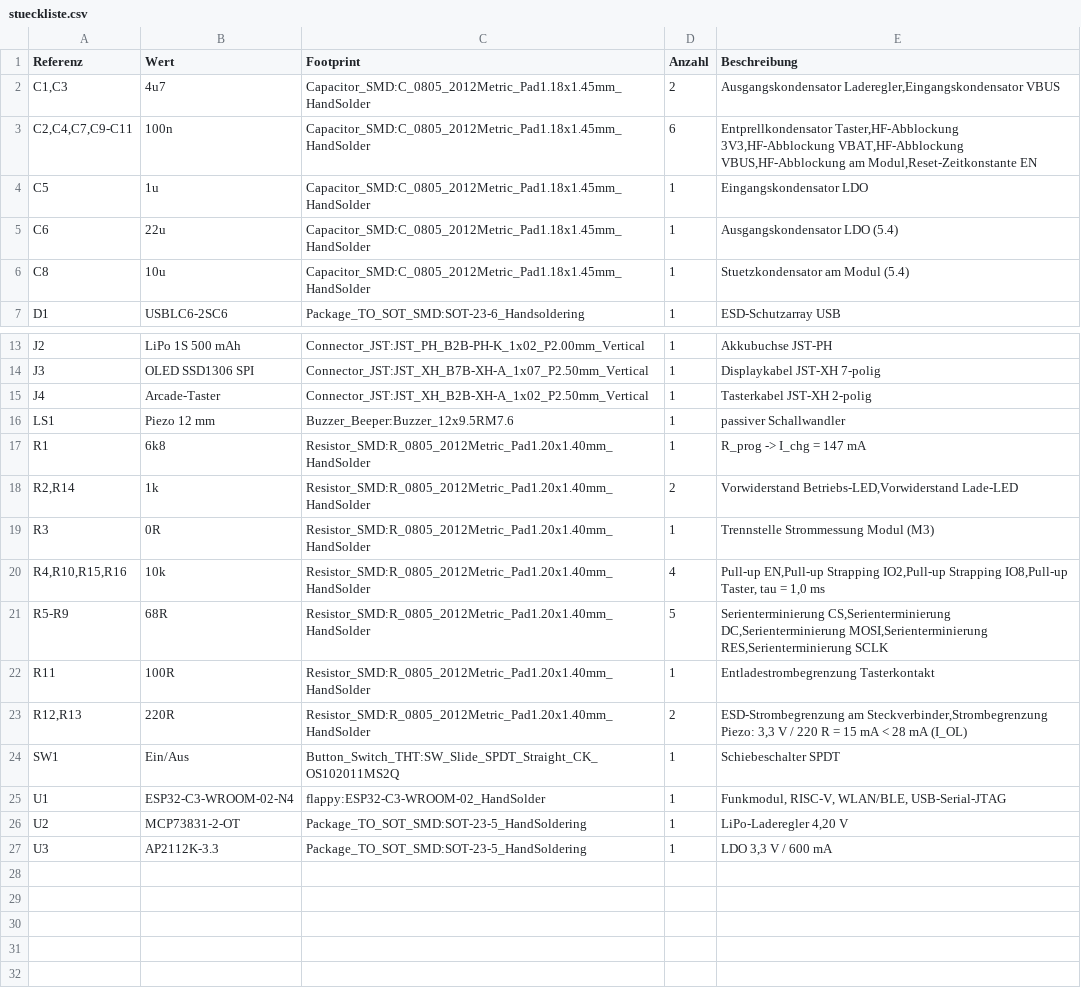
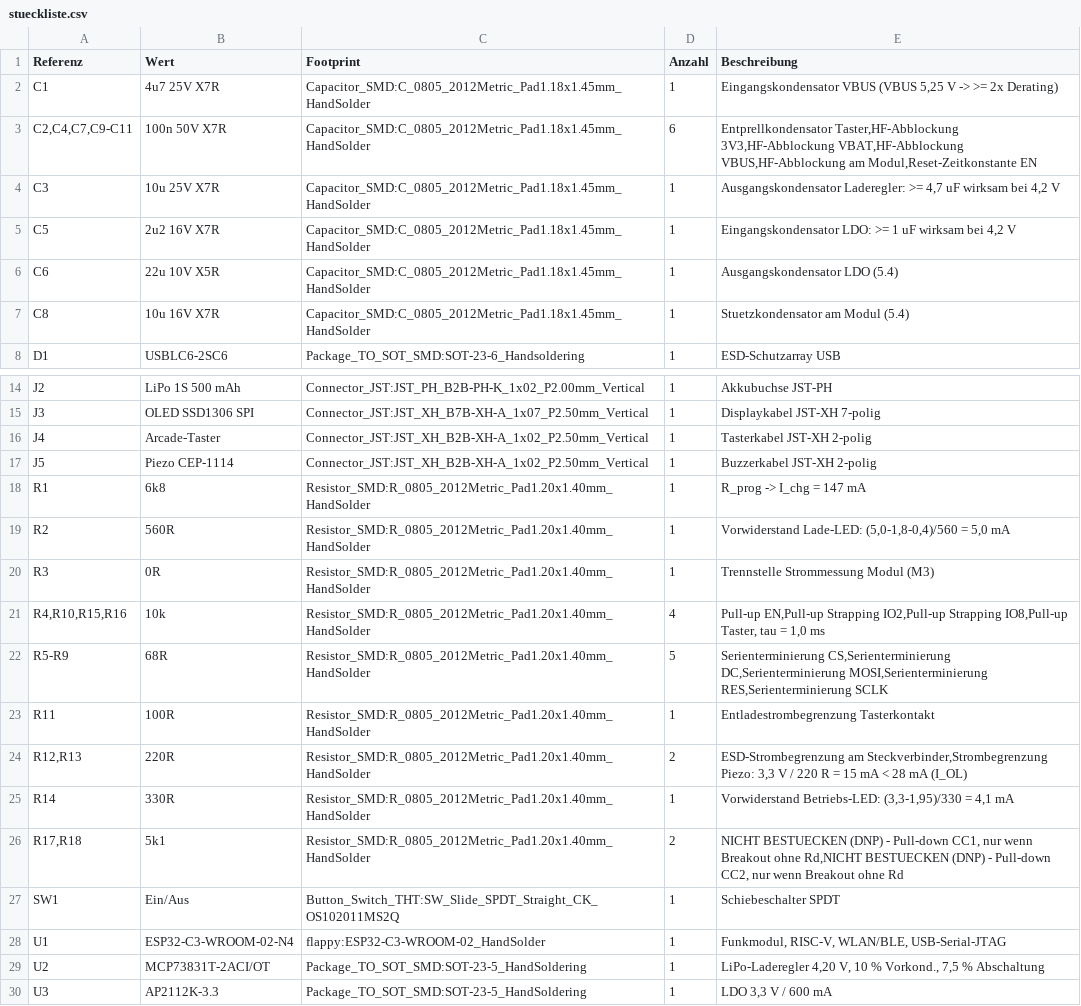
Before and after one commit to Soulboy420/BP_flappyBird, a CSV file: hardware/ausgabe/stueckliste.csv, drawn as a sheet; only a part is shown, gaps mark what is left out.

```diff
--- a/hardware/ausgabe/stueckliste.csv
+++ b/hardware/ausgabe/stueckliste.csv
@@ -1,7 +1,8 @@
 "Referenz";"Wert";"Footprint";"Anzahl";"Beschreibung"
-"C1,C3";"4u7";"Capacitor_SMD:C_0805_2012Metric_Pad1.18x1.45mm_HandSolder";"2";"Ausgangskondensator Laderegler,Eingangskondensator VBUS"
-"C2,C4,C7,C9-C11";"100n";"Capacitor_SMD:C_0805_2012Metric_Pad1.18x1.45mm_HandSolder";"6";"Entprellkondensator Taster,HF-Abblockung 3V3,HF-Abblockung VBAT,HF-Abblockung VBUS,HF-Abblockung am Modul,Reset-Zeitkonstante EN"
-"C5";"1u";"Capacitor_SMD:C_0805_2012Metric_Pad1.18x1.45mm_HandSolder";"1";"Eingangskondensator LDO"
-"C6";"22u";"Capacitor_SMD:C_0805_2012Metric_Pad1.18x1.45mm_HandSolder";"1";"Ausgangskondensator LDO (5.4)"
-"C8";"10u";"Capacitor_SMD:C_0805_2012Metric_Pad1.18x1.45mm_HandSolder";"1";"Stuetzkondensator am Modul (5.4)"
+"C1";"4u7 25V X7R";"Capacitor_SMD:C_0805_2012Metric_Pad1.18x1.45mm_HandSolder";"1";"Eingangskondensator VBUS (VBUS 5,25 V -> >= 2x Derating)"
+"C2,C4,C7,C9-C11";"100n 50V X7R";"Capacitor_SMD:C_0805_2012Metric_Pad1.18x1.45mm_HandSolder";"6";"Entprellkondensator Taster,HF-Abblockung 3V3,HF-Abblockung VBAT,HF-Abblockung VBUS,HF-Abblockung am Modul,Reset-Zeitkonstante EN"
+"C3";"10u 25V X7R";"Capacitor_SMD:C_0805_2012Metric_Pad1.18x1.45mm_HandSolder";"1";"Ausgangskondensator Laderegler: >= 4,7 uF wirksam bei 4,2 V"
+"C5";"2u2 16V X7R";"Capacitor_SMD:C_0805_2012Metric_Pad1.18x1.45mm_HandSolder";"1";"Eingangskondensator LDO: >= 1 uF wirksam bei 4,2 V"
+"C6";"22u 10V X5R";"Capacitor_SMD:C_0805_2012Metric_Pad1.18x1.45mm_HandSolder";"1";"Ausgangskondensator LDO (5.4)"
+"C8";"10u 16V X7R";"Capacitor_SMD:C_0805_2012Metric_Pad1.18x1.45mm_HandSolder";"1";"Stuetzkondensator am Modul (5.4)"
 "D1";"USBLC6-2SC6";"Package_TO_SOT_SMD:SOT-23-6_Handsoldering";"1";"ESD-Schutzarray USB"
@@ -15,5 +16,5 @@
 "J4";"Arcade-Taster";"Connector_JST:JST_XH_B2B-XH-A_1x02_P2.50mm_Vertical";"1";"Tasterkabel JST-XH 2-polig"
-"LS1";"Piezo 12 mm";"Buzzer_Beeper:Buzzer_12x9.5RM7.6";"1";"passiver Schallwandler"
+"J5";"Piezo CEP-1114";"Connector_JST:JST_XH_B2B-XH-A_1x02_P2.50mm_Vertical";"1";"Buzzerkabel JST-XH 2-polig"
 "R1";"6k8";"Resistor_SMD:R_0805_2012Metric_Pad1.20x1.40mm_HandSolder";"1";"R_prog -> I_chg = 147 mA"
-"R2,R14";"1k";"Resistor_SMD:R_0805_2012Metric_Pad1.20x1.40mm_HandSolder";"2";"Vorwiderstand Betriebs-LED,Vorwiderstand Lade-LED"
+"R2";"560R";"Resistor_SMD:R_0805_2012Metric_Pad1.20x1.40mm_HandSolder";"1";"Vorwiderstand Lade-LED: (5,0-1,8-0,4)/560 = 5,0 mA"
 "R3";"0R";"Resistor_SMD:R_0805_2012Metric_Pad1.20x1.40mm_HandSolder";"1";"Trennstelle Strommessung Modul (M3)"
@@ -23,5 +24,7 @@
 "R12,R13";"220R";"Resistor_SMD:R_0805_2012Metric_Pad1.20x1.40mm_HandSolder";"2";"ESD-Strombegrenzung am Steckverbinder,Strombegrenzung Piezo: 3,3 V / 220 R = 15 mA < 28 mA (I_OL)"
+"R14";"330R";"Resistor_SMD:R_0805_2012Metric_Pad1.20x1.40mm_HandSolder";"1";"Vorwiderstand Betriebs-LED: (3,3-1,95)/330 = 4,1 mA"
+"R17,R18";"5k1";"Resistor_SMD:R_0805_2012Metric_Pad1.20x1.40mm_HandSolder";"2";"NICHT BESTUECKEN (DNP) - Pull-down CC1, nur wenn Breakout ohne Rd,NICHT BESTUECKEN (DNP) - Pull-down CC2, nur wenn Breakout ohne Rd"
 "SW1";"Ein/Aus";"Button_Switch_THT:SW_Slide_SPDT_Straight_CK_OS102011MS2Q";"1";"Schiebeschalter SPDT"
 "U1";"ESP32-C3-WROOM-02-N4";"flappy:ESP32-C3-WROOM-02_HandSolder";"1";"Funkmodul, RISC-V, WLAN/BLE, USB-Serial-JTAG"
-"U2";"MCP73831-2-OT";"Package_TO_SOT_SMD:SOT-23-5_HandSoldering";"1";"LiPo-Laderegler 4,20 V"
+"U2";"MCP73831T-2ACI/OT";"Package_TO_SOT_SMD:SOT-23-5_HandSoldering";"1";"LiPo-Laderegler 4,20 V, 10 % Vorkond., 7,5 % Abschaltung"
 "U3";"AP2112K-3.3";"Package_TO_SOT_SMD:SOT-23-5_HandSoldering";"1";"LDO 3,3 V / 600 mA"
```
Also changed, not shown: hardware/fertigung/flappy-esp32c3-bestueckung.csv, 53 other files.
